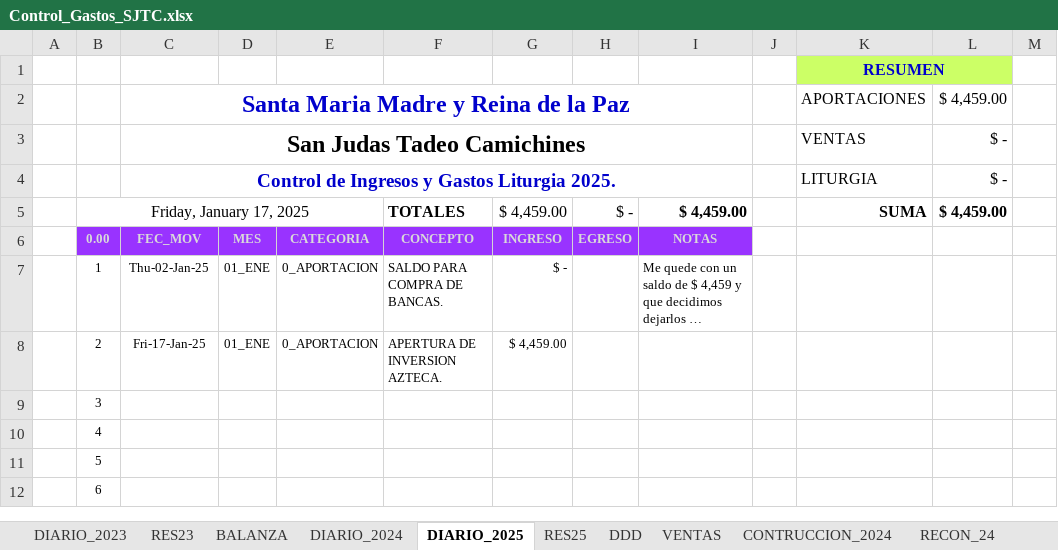
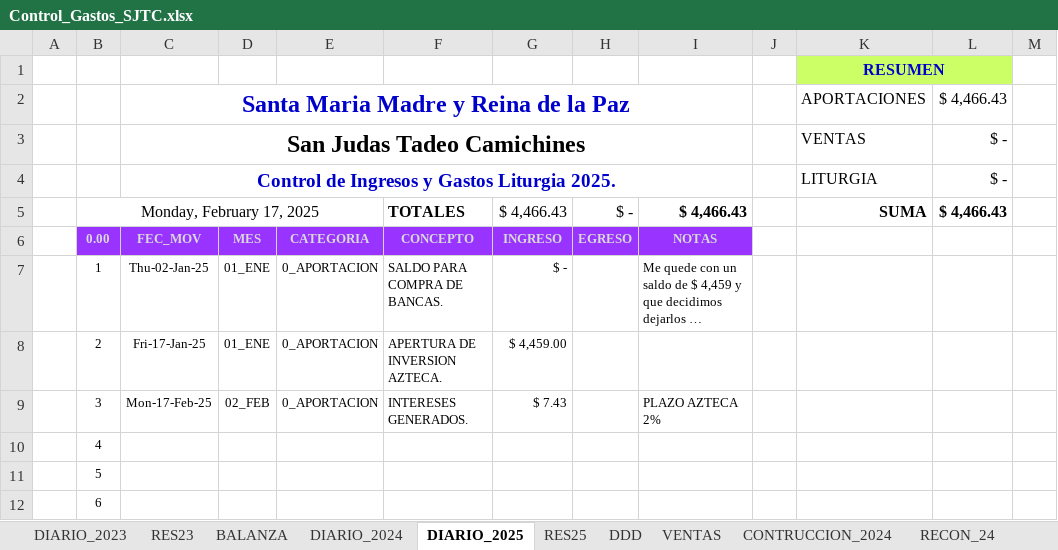
Before and after one commit to vcuevar/al_maletin, an Excel workbook: ADMON_CHNT/Control_Gastos_SJTC.xlsx, sheet DIARIO_2025, drawn as a sheet; only a part is shown; long unchanged cells end in …; values as stored, in another font and other column widths than the file's, no borders; charts and pictures and table styles not drawn; the diff names each change by its address in the sheet, - before the commit and + after, or states it on an @@ line.

```diff
--- a/ADMON_CHNT/Control_Gastos_SJTC.xlsx (sheet DIARIO_2025)
+++ b/ADMON_CHNT/Control_Gastos_SJTC.xlsx (sheet DIARIO_2025)
-L2: $ 4,459.00
+L2: $ 4,466.43
-B5: Friday, January 17, 2025
+B5: Monday, February 17, 2025
-G5: $ 4,459.00
+G5: $ 4,466.43
-I5: $ 4,459.00
+I5: $ 4,466.43
-L5: $ 4,459.00
+L5: $ 4,466.43
-C9: (empty)
+C9: Mon-17-Feb-25
-D9: (empty)
+D9: 02_FEB
-E9: (empty)
+E9: 0_APORTACION
-F9: (empty)
+F9: INTERESES GENERADOS.
-G9: (empty)
+G9: $ 7.43
-I9: (empty)
+I9: PLAZO AZTECA 2%
```
Also changed, not shown: sheet RES25, ADMON_CHNT/MED Chente 2024.xlsx, ADMON_CHNT/V2 Chente 2025.xlsx, 11 other files.
